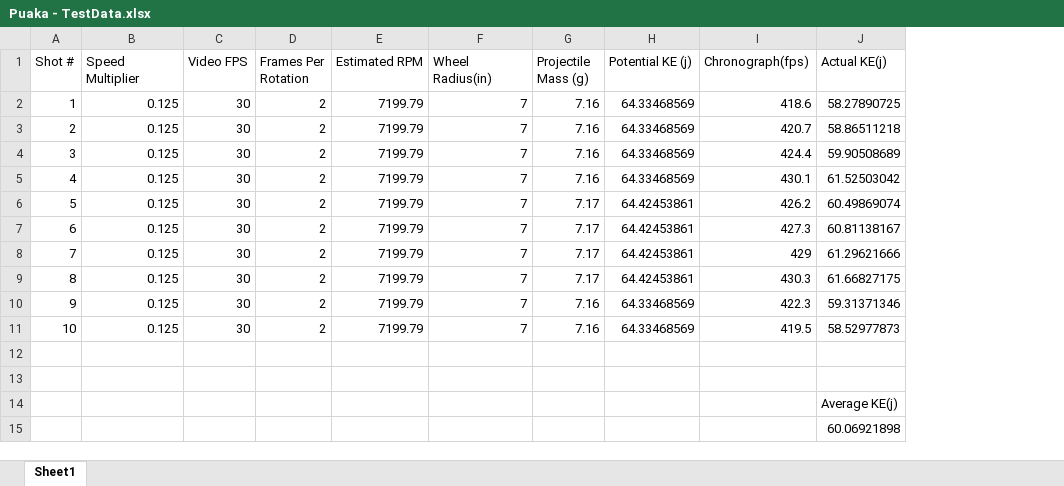
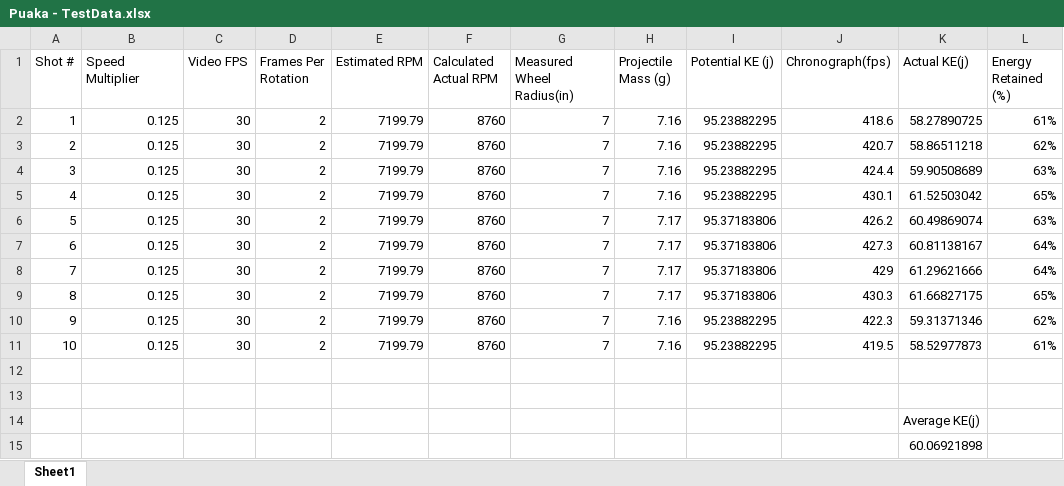
Before and after one commit to Multi-Volt/Puaka, an Excel workbook: Puaka-Data/Puaka - TestData.xlsx, sheet Sheet1, drawn as a sheet; values as stored, in another font and other column widths than the file's, no borders; addresses are those after the commit; the diff names each change by its address in the sheet, - before the commit and + after, or states it on an @@ line.

```diff
--- a/Puaka-Data/Puaka - TestData.xlsx (sheet Sheet1)
+++ b/Puaka-Data/Puaka - TestData.xlsx (sheet Sheet1)
+column F (Calculated Actual RPM), rows 2-11: all 8760
+column L (Energy Retained (%)), rows 2-11: 61% | 62% | 63% | 65% | 63% | 64% | 64% | 65% | 62% | 61%
-G1: Wheel Radius(in)
+G1: Measured Wheel Radius(in)
-I2:I5 (Potential KE (j)): 64.33468569
+I2:I5 (Potential KE (j)): 95.23882295
-I6:I9 (Potential KE (j)): 64.42453861
+I6:I9 (Potential KE (j)): 95.37183806
-I10:I11 (Potential KE (j)): 64.33468569
+I10:I11 (Potential KE (j)): 95.23882295
```
Also changed, not shown: formulas that keep their value, 1 other file.
